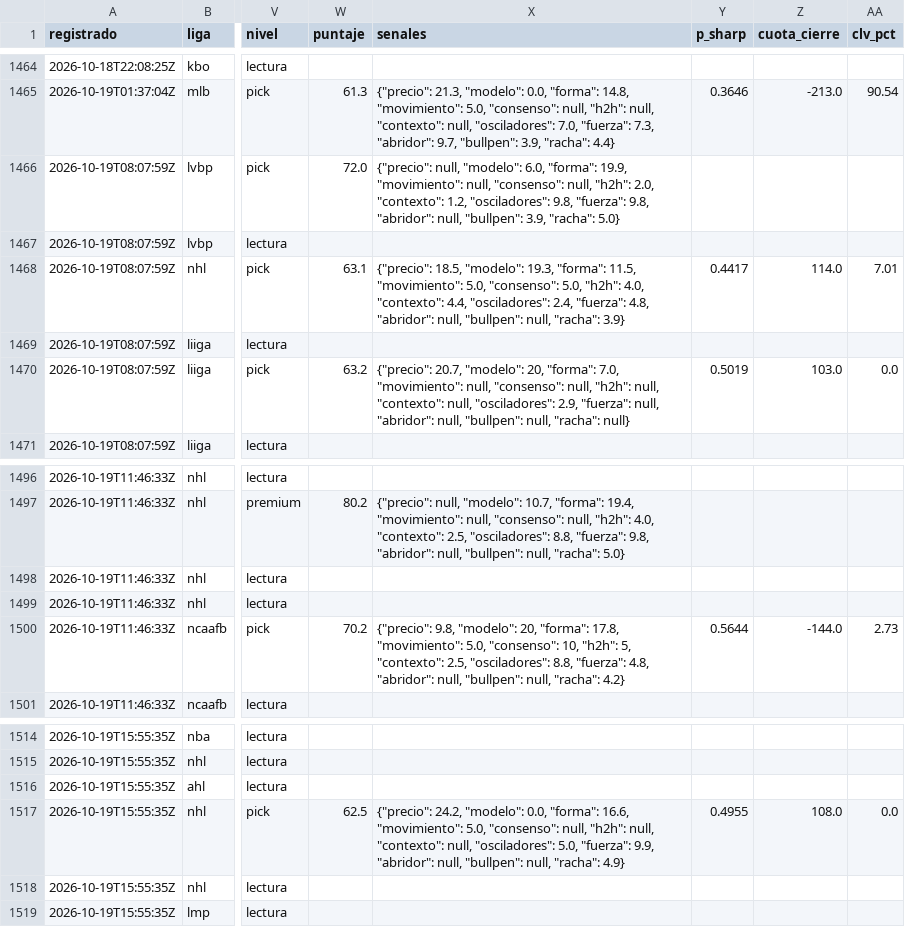
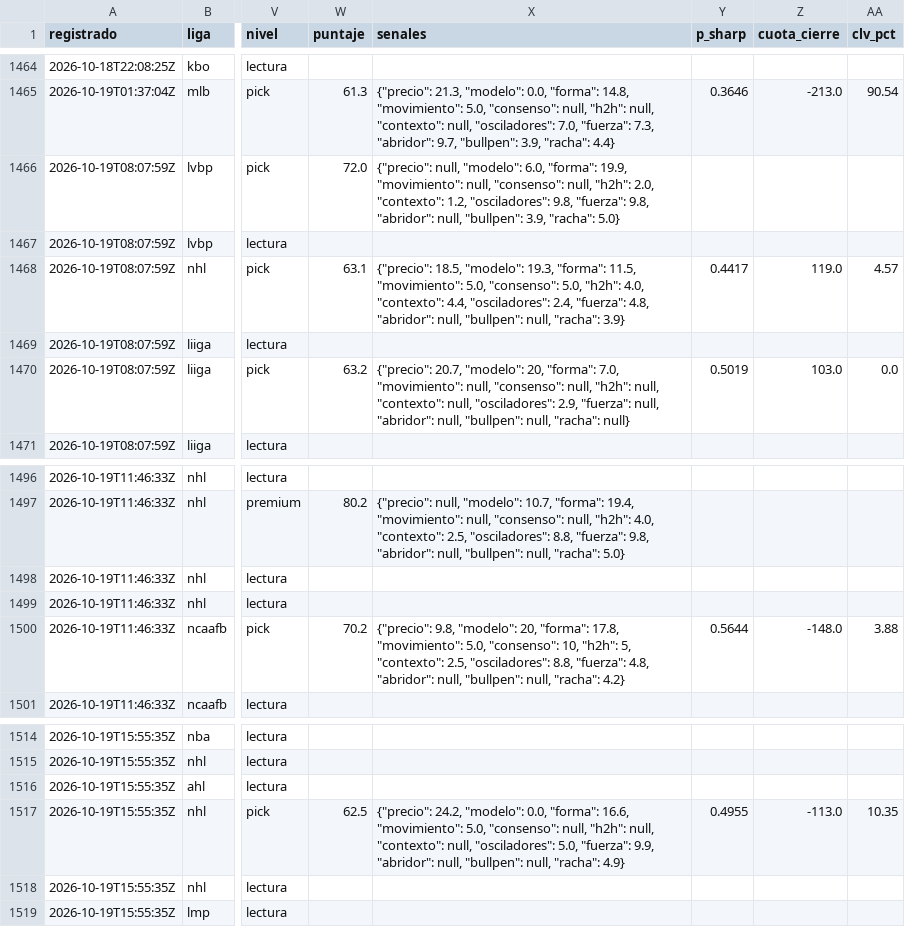
Before and after one commit to tenisman12/edgeline, a CSV file: salida/historial_calificado.csv, drawn as a sheet; only a part is shown, gaps mark what is left out; the diff covers the shown part only; the diff names each change by its address in the sheet, - before the commit and + after, or states it on an @@ line.

```diff
--- a/salida/historial_calificado.csv
+++ b/salida/historial_calificado.csv
-Z1468 (cuota_cierre): 114.0
+Z1468 (cuota_cierre): 119.0
-AA1468 (clv_pct): 7.01
+AA1468 (clv_pct): 4.57
-Z1500 (cuota_cierre): -144.0
+Z1500 (cuota_cierre): -148.0
-AA1500 (clv_pct): 2.73
+AA1500 (clv_pct): 3.88
-Z1517 (cuota_cierre): 108.0
+Z1517 (cuota_cierre): -113.0
-AA1517 (clv_pct): 0.0
+AA1517 (clv_pct): 10.35
```
Also changed, not shown: 11 added rows and 19 edited cells elsewhere in this file, salida/historial_angulos.csv, salida/historial_angulos_total.csv, 48 other files.
